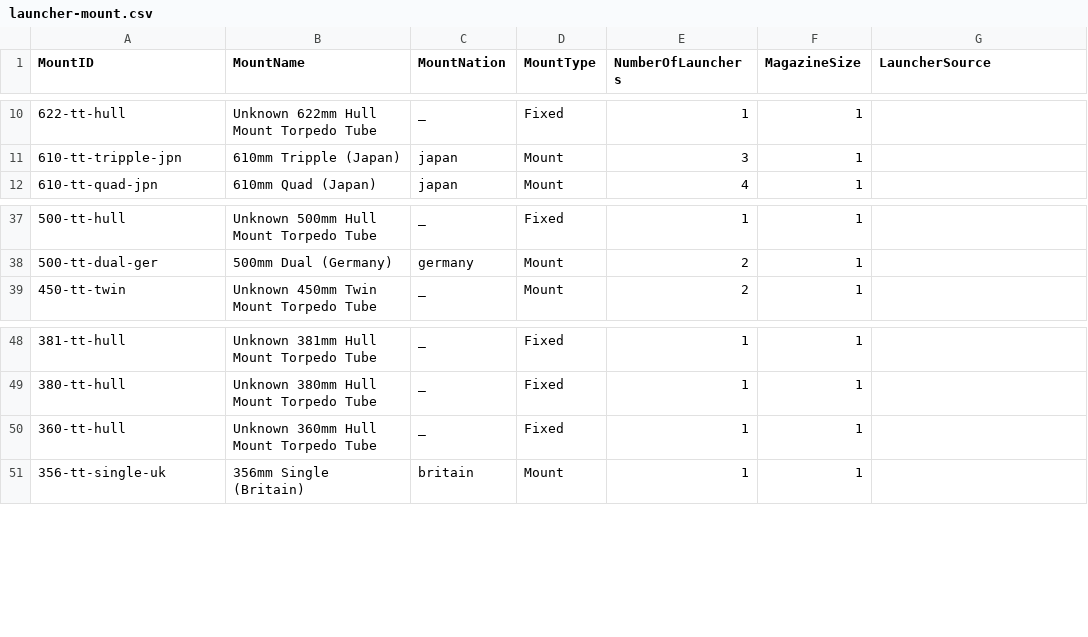
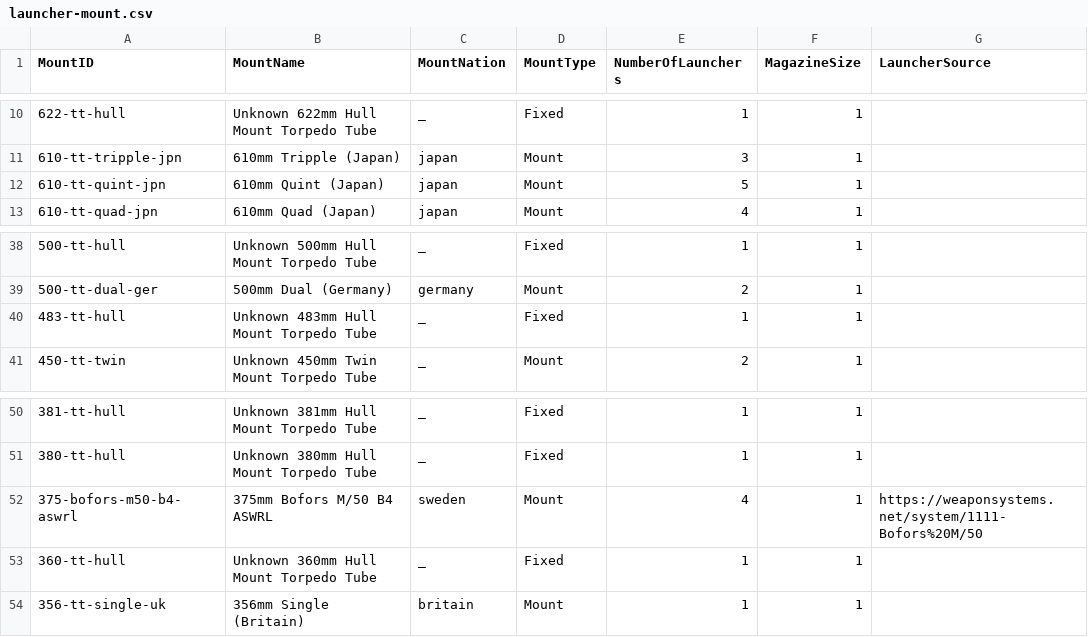
Before and after one commit to jasonmarcher/ferrous-dressed-vessels, a CSV file: res/prebuilt/launcher-mount.csv, drawn as a sheet; only a part is shown, gaps mark what is left out; the diff names each change by its address in the sheet, - before the commit and + after, or states it on an @@ line.

```diff
--- a/res/prebuilt/launcher-mount.csv
+++ b/res/prebuilt/launcher-mount.csv
+row 12: 610-tt-quint-jpn | 610mm Quint (Japan) | japan | Mount | 5 | 1
+row 40: 483-tt-hull | Unknown 483mm Hull Mount Torpedo Tube | _ | Fixed | 1 | 1
+row 52: 375-bofors-m50-b4-aswrl | 375mm Bofors M/50 B4 ASWRL | sweden | Mount | 4 | 1 | https://weaponsystems.net/system/1111-Bofors%20M/50
```
Also changed, not shown: res/prebuilt/ammo.csv, res/prebuilt/gun-mounts.csv, 7 other files.
